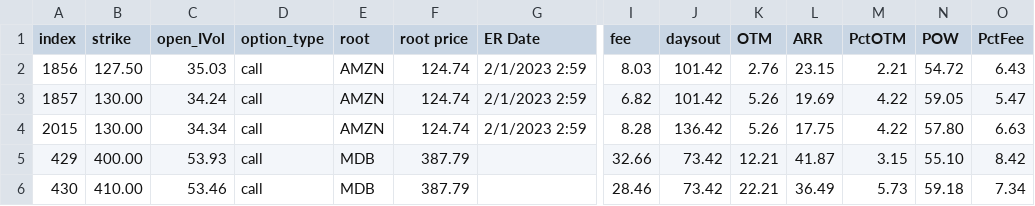
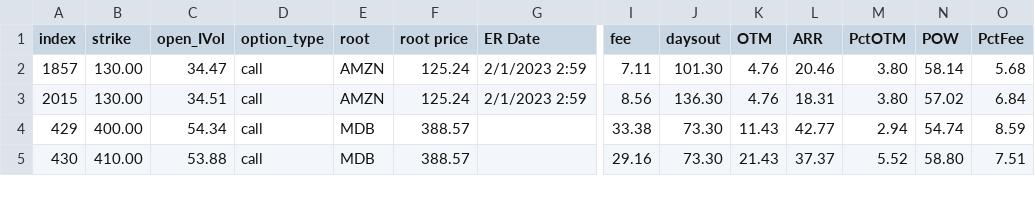
Before and after one commit to snarfed/POWMax_Tonka_Prdtn, a CSV file: Call_STO_Mid.csv, drawn as a sheet; only a part is shown, gaps mark what is left out; removed rows and columns are numbered as before the commit, all else as after; rows hold the shown columns only; the diff covers the shown part only; the diff names each change by its address in the sheet, - before the commit and + after, or states it on an @@ line.

```diff
--- a/Call_STO_Mid.csv
+++ b/Call_STO_Mid.csv
-row 2: 1856 | 127.50 | 35.03 | call | AMZN | 124.74 | 2/1/2023 2:59 | 8.03 | 101.42 | 2.76 | 23.15 | 2.21 | 54.72 | 6.43
-C2 (open_IVol): 34.24
+C2 (open_IVol): 34.47
-F2:F3 (root price): 124.74
+F2:F3 (root price): 125.24
-I2 (fee): 6.82
+I2 (fee): 7.11
-J2 (daysout): 101.42
+J2 (daysout): 101.30
-K2:K3 (OTM): 5.26
+K2:K3 (OTM): 4.76
-L2 (ARR): 19.69
+L2 (ARR): 20.46
-M2:M3 (PctOTM): 4.22
+M2:M3 (PctOTM): 3.80
-N2 (POW): 59.05
+N2 (POW): 58.14
-O2 (PctFee): 5.47
+O2 (PctFee): 5.68
-C3 (open_IVol): 34.34
+C3 (open_IVol): 34.51
-I3 (fee): 8.28
+I3 (fee): 8.56
-J3 (daysout): 136.42
+J3 (daysout): 136.30
-L3 (ARR): 17.75
+L3 (ARR): 18.31
-N3 (POW): 57.80
+N3 (POW): 57.02
-O3 (PctFee): 6.63
+O3 (PctFee): 6.84
-C4 (open_IVol): 53.93
+C4 (open_IVol): 54.34
-F4:F5 (root price): 387.79
+F4:F5 (root price): 388.57
-I4 (fee): 32.66
+I4 (fee): 33.38
-J4:J5 (daysout): 73.42
+J4:J5 (daysout): 73.30
-K4 (OTM): 12.21
+K4 (OTM): 11.43
-L4 (ARR): 41.87
+L4 (ARR): 42.77
-M4 (PctOTM): 3.15
+M4 (PctOTM): 2.94
-N4 (POW): 55.10
+N4 (POW): 54.74
-O4 (PctFee): 8.42
+O4 (PctFee): 8.59
-C5 (open_IVol): 53.46
+C5 (open_IVol): 53.88
-I5 (fee): 28.46
+I5 (fee): 29.16
-K5 (OTM): 22.21
+K5 (OTM): 21.43
-L5 (ARR): 36.49
+L5 (ARR): 37.37
-M5 (PctOTM): 5.73
+M5 (PctOTM): 5.52
-N5 (POW): 59.18
+N5 (POW): 58.80
-O5 (PctFee): 7.34
+O5 (PctFee): 7.51
```
Also changed, not shown: 1 removed row and 36 edited cells elsewhere in this file, Put_STO_Long.csv, Put_STO_Mid.csv, 9 other files.
